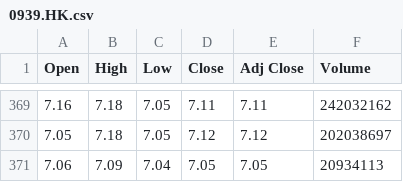
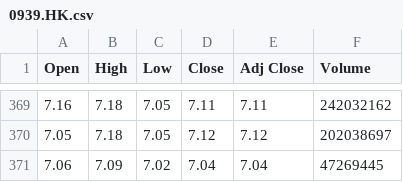
Before and after one commit to JaySiu/Investment-Information-Feed-System, a CSV file: data/0939.HK.csv, drawn as a sheet; only a part is shown, gaps mark what is left out.

```diff
--- a/data/0939.HK.csv
+++ b/data/0939.HK.csv
@@ -370,2 +370,2 @@
 7.05,7.18,7.05,7.12,7.12,202038697
-7.06,7.09,7.04,7.05,7.05,20934113
+7.06,7.09,7.02,7.04,7.04,47269445
```
Also changed, not shown: data/0005.HK.csv, 2 other files.
